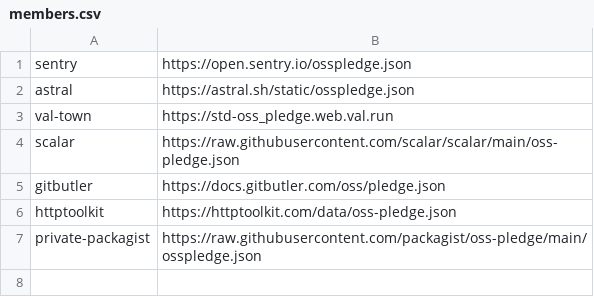
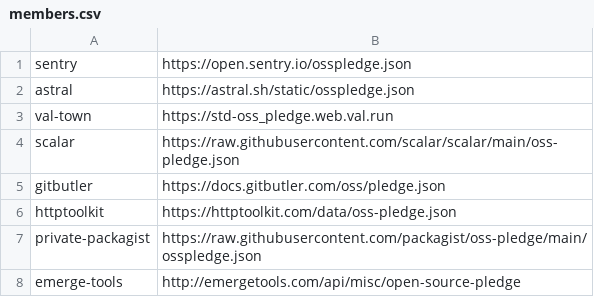
Before and after one commit to opensourcepledge/opensourcepledge.com, a CSV file: members.csv, drawn as a sheet; the diff names each change by its address in the sheet, - before the commit and + after, or states it on an @@ line.

Commit message:
Update members.csv

```diff
--- a/members.csv
+++ b/members.csv
+row 8: emerge-tools | http://emergetools.com/api/misc/open-source-pledge
```
